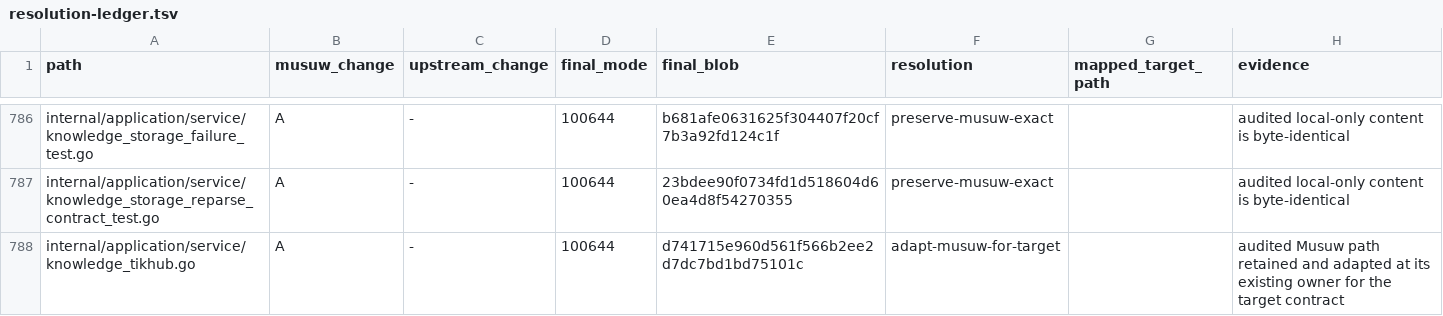
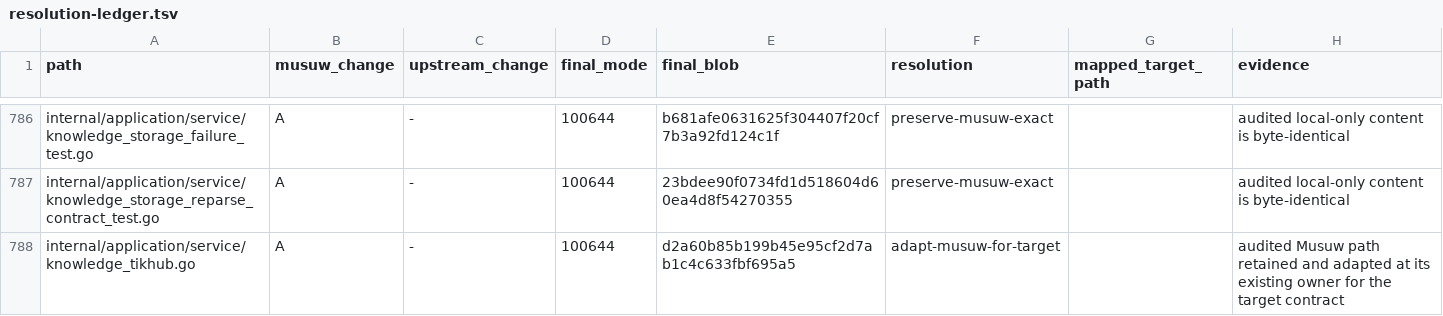
Before and after one commit to estromeglovettgen-coder/musuw, a TSV file: third_party/weknora/upgrades/81142df/resolution-ledger.tsv, drawn as a sheet; only a part is shown, gaps mark what is left out; the diff covers the shown part only.

Commit message:
chore(upgrade): refresh resolution ledger

```diff
--- a/third_party/weknora/upgrades/81142df/resolution-ledger.tsv
+++ b/third_party/weknora/upgrades/81142df/resolution-ledger.tsv
@@ -787,2 +787,2 @@ internal/application/service/knowledge_storage_failure_test.go	A	-	100644	b681af
 internal/application/service/knowledge_storage_reparse_contract_test.go	A	-	100644	23bdee90f0734fd1d518604d60ea4d8f54270355	preserve-musuw-exact		audited local-only content is byte-identical
-internal/application/service/knowledge_tikhub.go	A	-	100644	d741715e960d561f566b2ee2d7dc7bd1bd75101c	adapt-musuw-for-target		audited Musuw path retained and adapted at its existing owner for the target contract
+internal/application/service/knowledge_tikhub.go	A	-	100644	d2a60b85b199b45e95cf2d7ab1c4c633fbf695a5	adapt-musuw-for-target		audited Musuw path retained and adapted at its existing owner for the target contract
```
Also changed, not shown: 9 edited cells elsewhere in this file, 1 other file.
